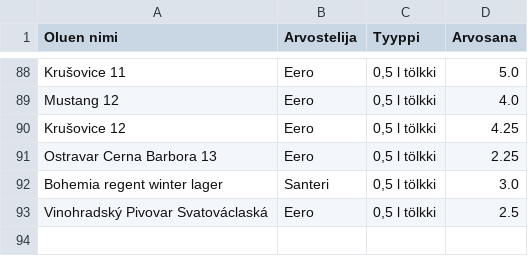
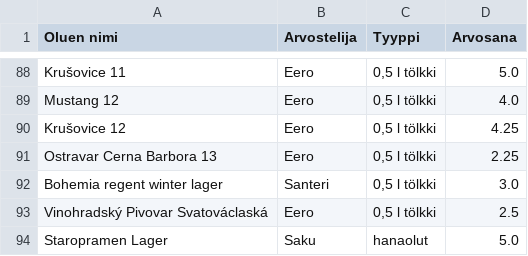
Before and after one commit to saqfromchurchvillage/streamlit, a CSV file: olut_ranking.csv, drawn as a sheet; only a part is shown, gaps mark what is left out.

Commit message:
Update CSV file

```diff
--- a/olut_ranking.csv
+++ b/olut_ranking.csv
@@ -93 +93,2 @@ Bohemia regent winter lager,Santeri ,"0,5 l tölkki",3.0
 Vinohradský Pivovar Svatováclaská,Eero,"0,5 l tölkki",2.5
+Staropramen Lager,Saku,hanaolut,5.0
```
